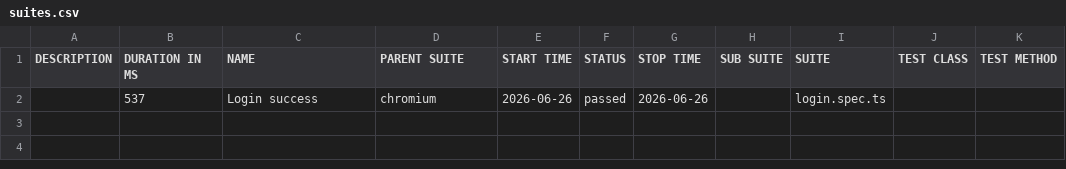
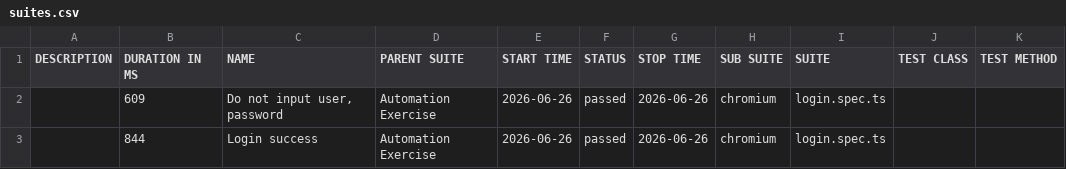
Before and after one commit to Toanncan/automation-exercise-ts, a CSV file: data/suites.csv, drawn as a sheet.

```diff
--- a/data/suites.csv
+++ b/data/suites.csv
@@ -1,2 +1,3 @@
 "DESCRIPTION","DURATION IN MS","NAME","PARENT SUITE","START TIME","STATUS","STOP TIME","SUB SUITE","SUITE","TEST CLASS","TEST METHOD"
-"","537","Login success","chromium","2026-06-26","passed","2026-06-26","","login.spec.ts","",""
+"","609","Do not input user, password","Automation Exercise","2026-06-26","passed","2026-06-26","chromium","login.spec.ts","",""
+"","844","Login success","Automation Exercise","2026-06-26","passed","2026-06-26","chromium","login.spec.ts","",""
```
Also changed, not shown: 30 other files.
